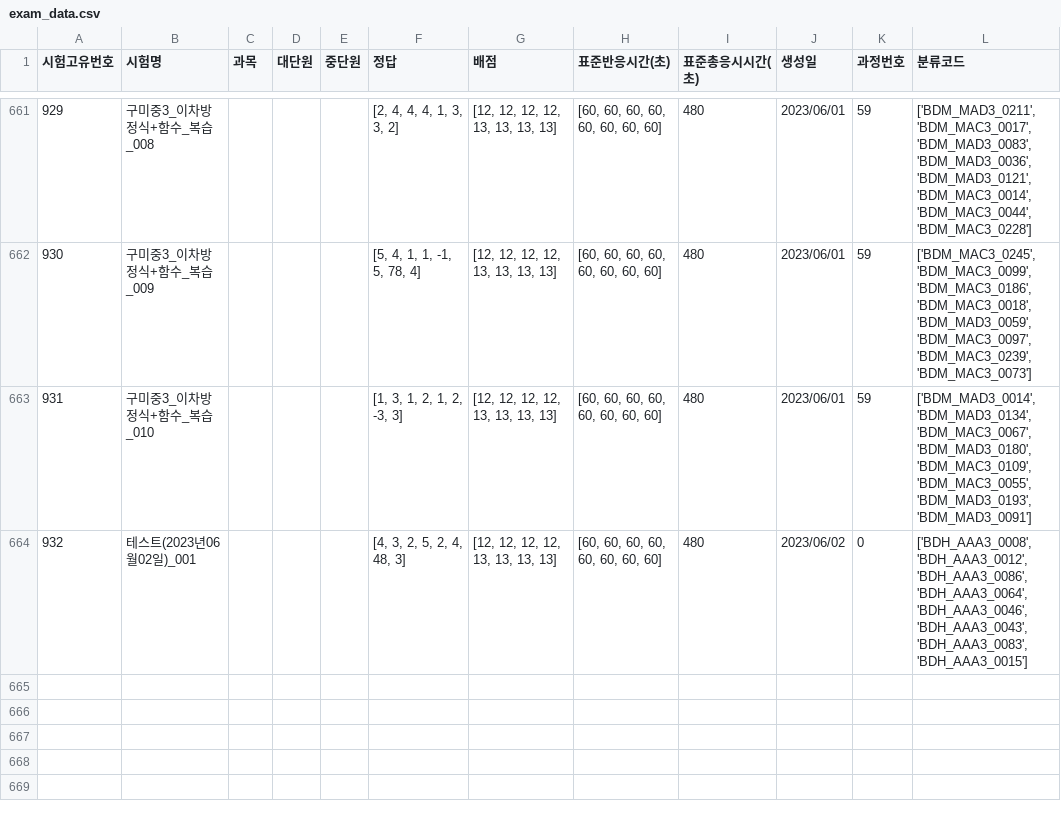
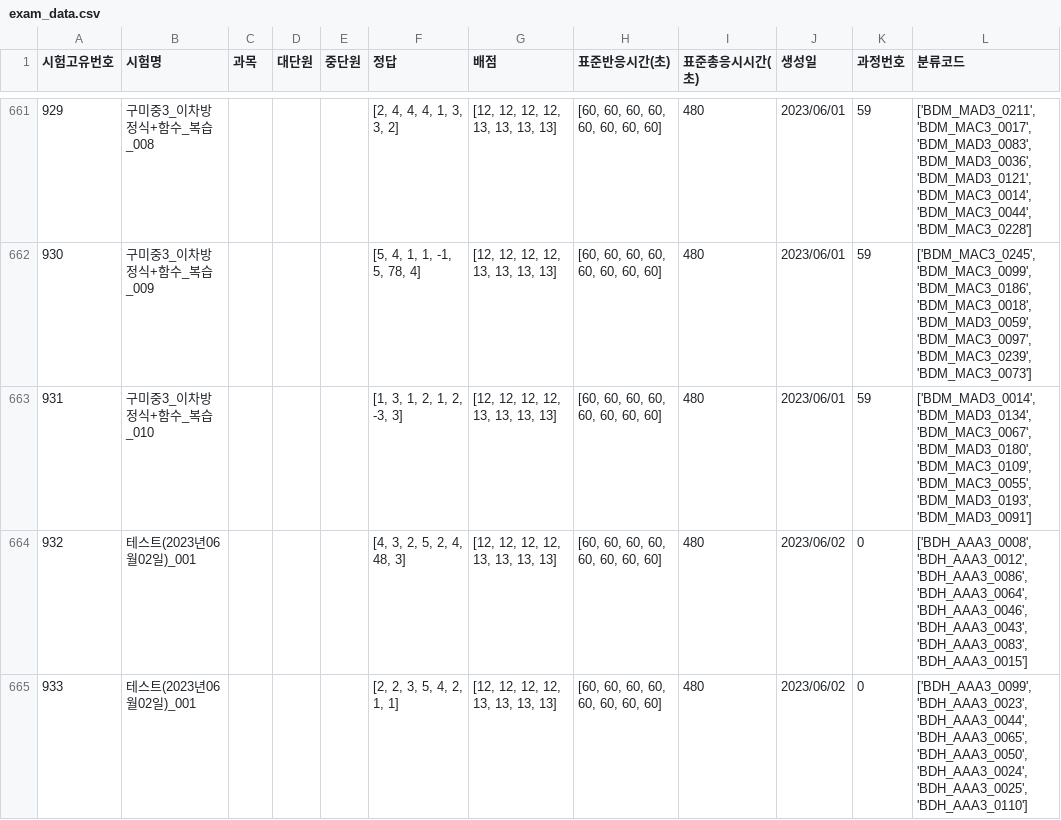
Before and after one commit to JulimPark/streamlit_second, a CSV file: exam_data.csv, drawn as a sheet; only a part is shown, gaps mark what is left out.

Commit message:
2023-6-2 12:16:16

```diff
--- a/exam_data.csv
+++ b/exam_data.csv
@@ -664 +664,2 @@
 932,테스트(2023년06월02일)_001,,,,"[4, 3, 2, 5, 2, 4, 48, 3]","[12, 12, 12, 12, 13, 13, 13, 13]","[60, 60, 60, 60, 60, 60, 60, 60]",480,2023/06/02,0,"['BDH_AAA3_0008', 'BDH_AAA3_0012', 'BDH_AAA3_0086', 'BDH_AAA3_0064', 'BDH_AAA3_0046', 'BDH_AAA3_0043', 'BDH_AAA3_0083', 'BDH_AAA3_0015']"
+933,테스트(2023년06월02일)_001,,,,"[2, 2, 3, 5, 4, 2, 1, 1]","[12, 12, 12, 12, 13, 13, 13, 13]","[60, 60, 60, 60, 60, 60, 60, 60]",480,2023/06/02,0,"['BDH_AAA3_0099', 'BDH_AAA3_0023', 'BDH_AAA3_0044', 'BDH_AAA3_0065', 'BDH_AAA3_0050', 'BDH_AAA3_0024', 'BDH_AAA3_0025', 'BDH_AAA3_0110']"
```
